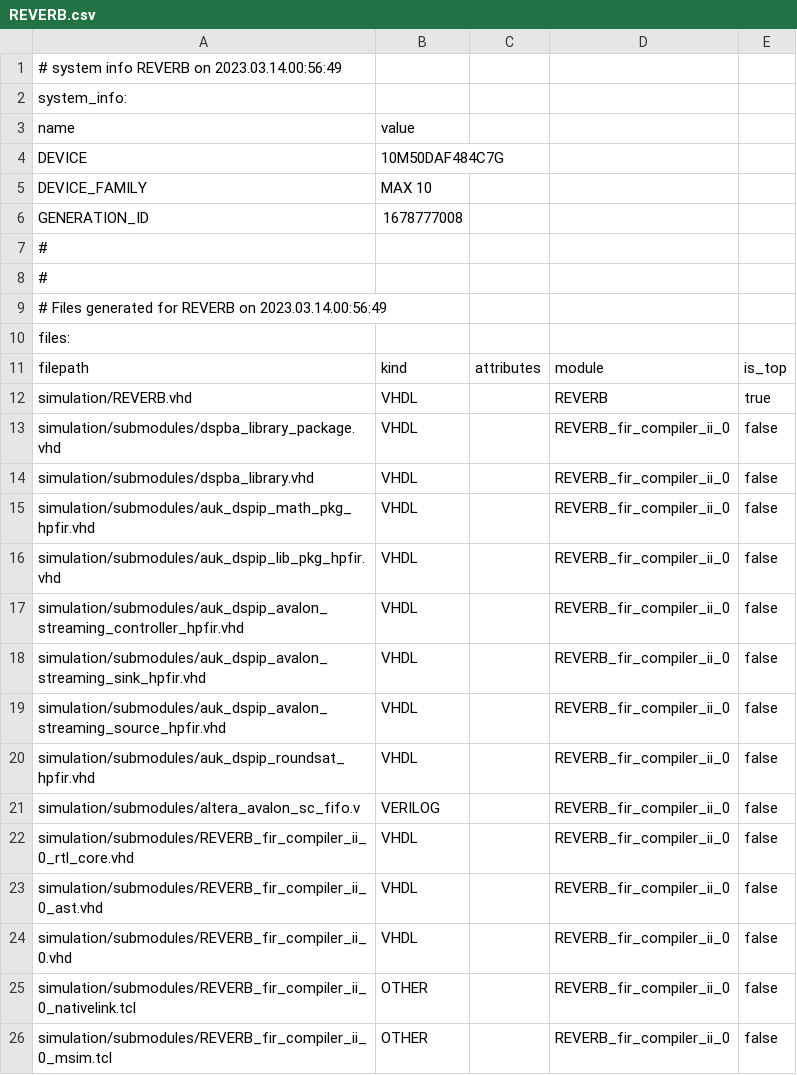
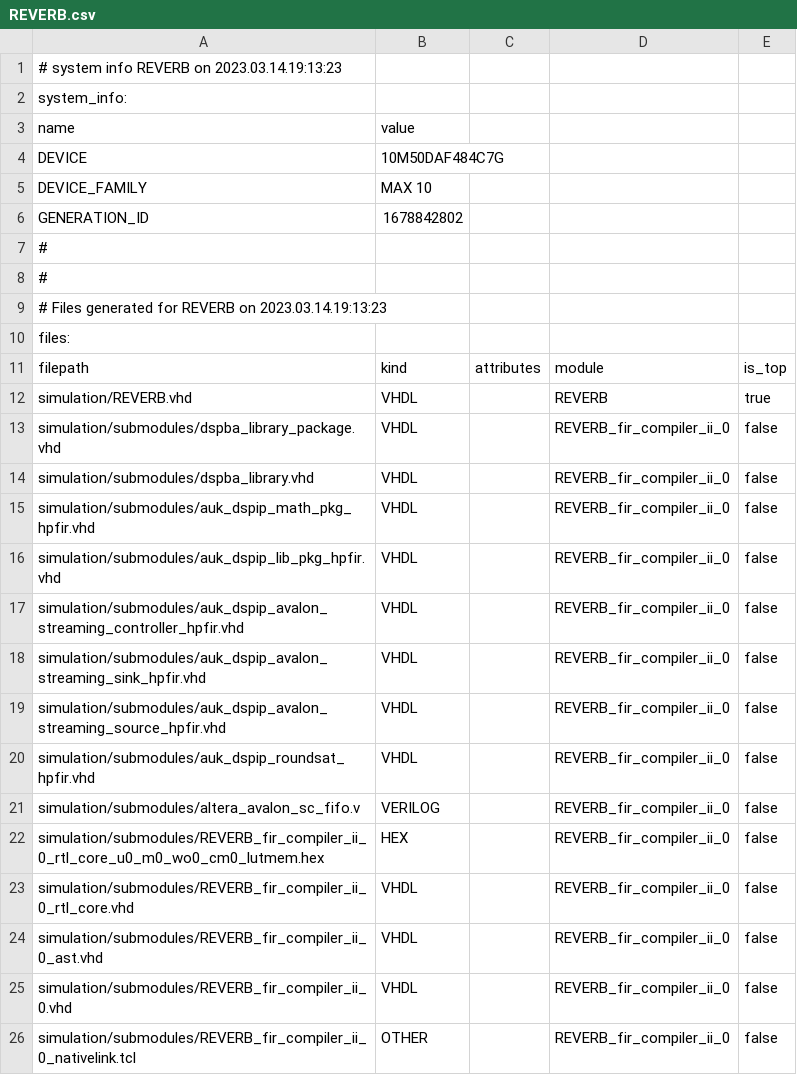
Before and after one commit to Aom92/FPGA-Effects-Pedal, a CSV file: Effects_Pedal/REVERB/REVERB.csv, drawn as a sheet; only a part is shown; the shorter side is filled out with more unchanged rows.

Commit message:
Añadimos bloque FIR producido por el FIR compiler II

```diff
--- a/Effects_Pedal/REVERB/REVERB.csv
+++ b/Effects_Pedal/REVERB/REVERB.csv
@@ -1,2 +1,2 @@
-# system info REVERB on 2023.03.14.00:56:49
+# system info REVERB on 2023.03.14.19:13:23
 system_info:
@@ -5,6 +5,6 @@ DEVICE,10M50DAF484C7G
 DEVICE_FAMILY,MAX 10
-GENERATION_ID,1678777008
+GENERATION_ID,1678842802
 #
 #
-# Files generated for REVERB on 2023.03.14.00:56:49
+# Files generated for REVERB on 2023.03.14.19:13:23
 files:
@@ -21,2 +21,3 @@ simulation/submodules/auk_dspip_roundsat_hpfir.vhd,VHDL,,REVERB_fir_compiler_ii_
 simulation/submodules/altera_avalon_sc_fifo.v,VERILOG,,REVERB_fir_compiler_ii_0,false
+simulation/submodules/REVERB_fir_compiler_ii_0_rtl_core_u0_m0_wo0_cm0_lutmem.hex,HEX,,REVERB_fir_compiler_ii_0,false
 simulation/submodules/REVERB_fir_compiler_ii_0_rtl_core.vhd,VHDL,,REVERB_fir_compiler_ii_0,false
```
Also changed, not shown: 27 other files.
